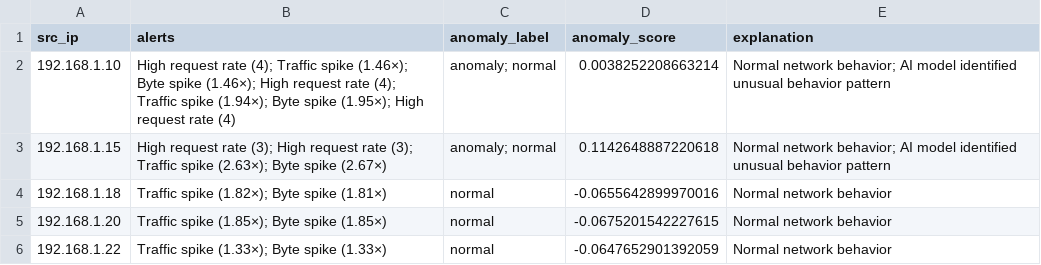
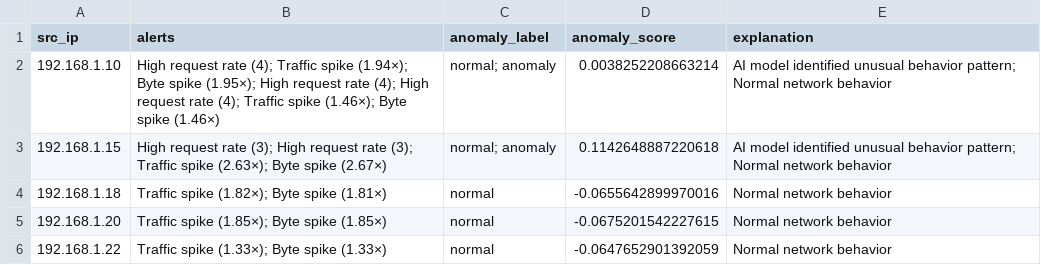
Before and after one commit to Cyb3rflex/election-guard-ai, a CSV file: data/processed/final_alerts_summary.csv, drawn as a sheet.

```diff
--- a/data/processed/final_alerts_summary.csv
+++ b/data/processed/final_alerts_summary.csv
@@ -1,4 +1,4 @@
 src_ip,alerts,anomaly_label,anomaly_score,explanation
-192.168.1.10,High request rate (4); Traffic spike (1.46×); Byte spike (1.46×); High request rate (4); Traffic spike (1.94×); Byte spike (1.95×); High request rate (4),anomaly; normal,0.0038252208663214,Normal network behavior; AI model identified unusual behavior pattern
-192.168.1.15,High request rate (3); High request rate (3); Traffic spike (2.63×); Byte spike (2.67×),anomaly; normal,0.1142648887220618,Normal network behavior; AI model identified unusual behavior pattern
+192.168.1.10,High request rate (4); Traffic spike (1.94×); Byte spike (1.95×); High request rate (4); High request rate (4); Traffic spike (1.46×); Byte spike (1.46×),normal; anomaly,0.0038252208663214,AI model identified unusual behavior pattern; Normal network behavior
+192.168.1.15,High request rate (3); High request rate (3); Traffic spike (2.63×); Byte spike (2.67×),normal; anomaly,0.1142648887220618,AI model identified unusual behavior pattern; Normal network behavior
 192.168.1.18,Traffic spike (1.82×); Byte spike (1.81×),normal,-0.0655642899970016,Normal network behavior
```
Also changed, not shown: 18 other files.
